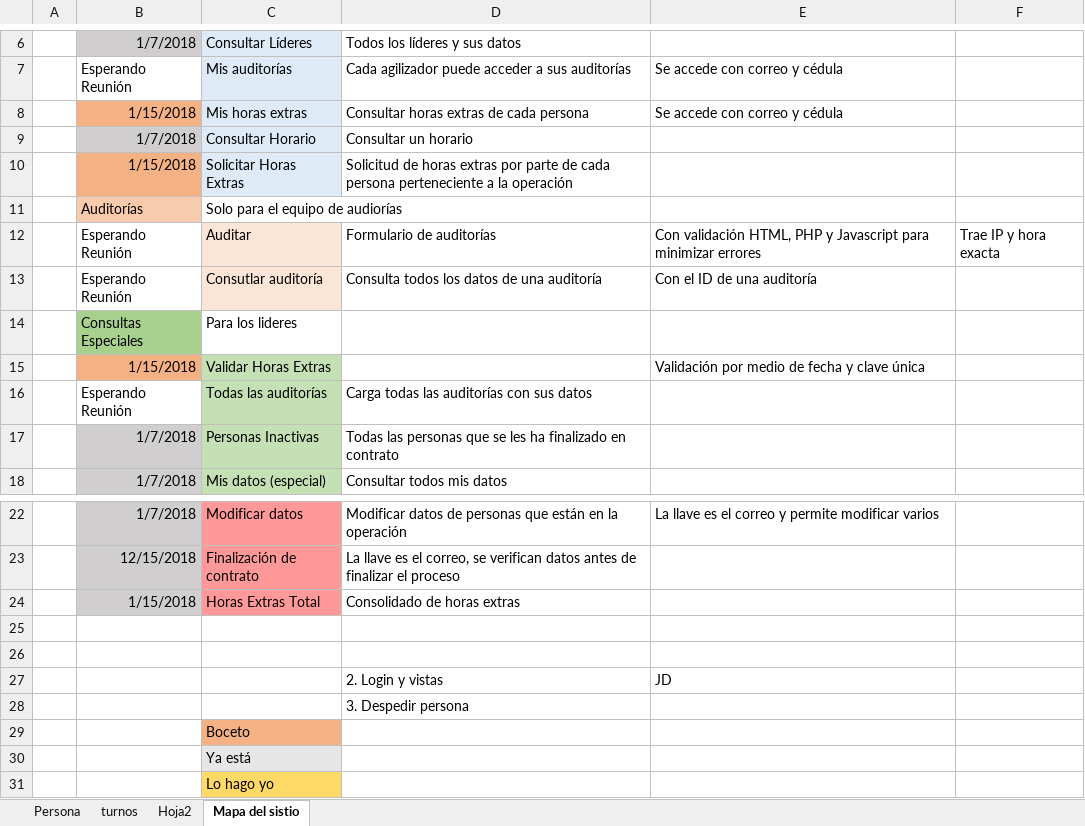
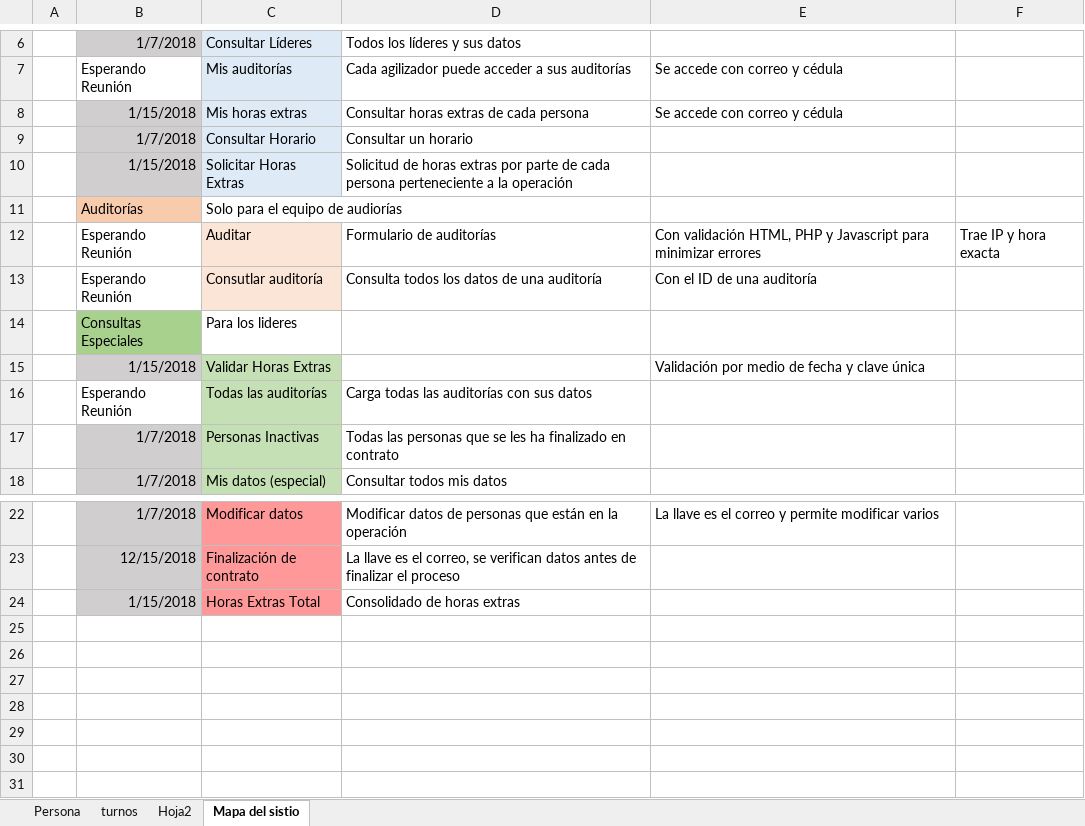
Before and after one commit to JuanGSierra/Rappi, an Excel workbook: documentation (es)/Rappi Feed diccionario de datos.xlsx, sheet Mapa del sistio, drawn as a sheet; only a part is shown, gaps mark what is left out; values as stored, in another font and other column widths than the file's, no borders; the diff names each change by its address in the sheet, - before the commit and + after, or states it on an @@ line.

```diff
--- a/documentation (es)/Rappi Feed diccionario de datos.xlsx (sheet Mapa del sistio)
+++ b/documentation (es)/Rappi Feed diccionario de datos.xlsx (sheet Mapa del sistio)
-B8 fill: #F4B183
+B8 fill: #D0CECE
-B10 fill: #F4B183
+B10 fill: #D0CECE
-B15 fill: #F4B183
+B15 fill: #D0CECE
-row 25: (empty)
-row 26: (empty)
-row 27:  |  |  | 2. Login y vistas | JD
-row 28:  |  |  | 3. Despedir persona
-row 29:  |  | Boceto
-row 30:  |  | Ya está
-row 31:  |  | Lo hago yo
```
Also changed, not shown: 2 other files.
